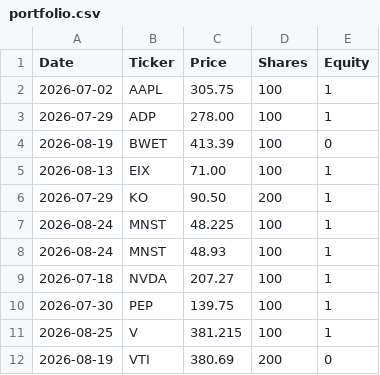
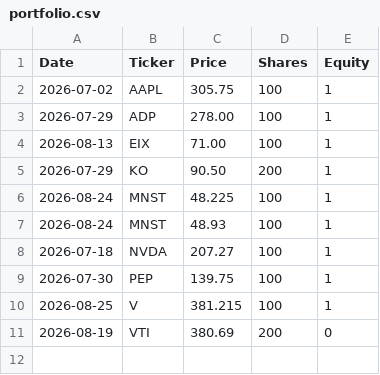
Before and after one commit to YAR0277/Batch, a CSV file: portfolio.csv, drawn as a sheet.

Commit message:
Removed BWET from ticker and portfolio files

```diff
--- a/portfolio.csv
+++ b/portfolio.csv
@@ -3,3 +3,2 @@ Date,Ticker,Price,Shares,Equity
 2026-07-29,ADP,278.00,100,1
-2026-08-19,BWET,413.39,100,0
 2026-08-13,EIX,71.00,100,1
```
Also changed, not shown: 2 other files.
